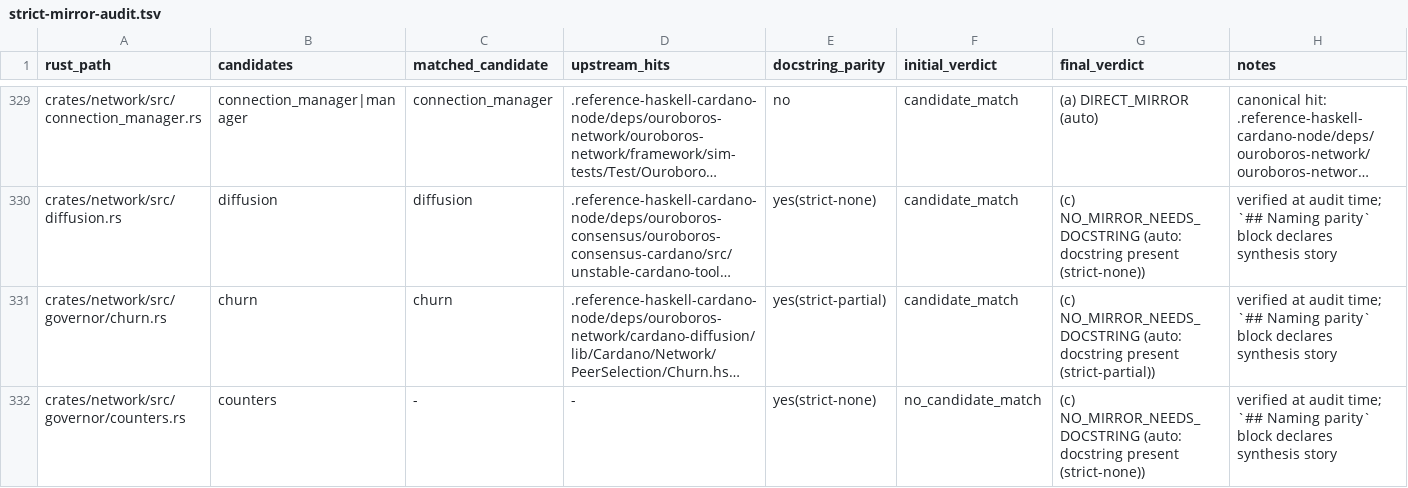
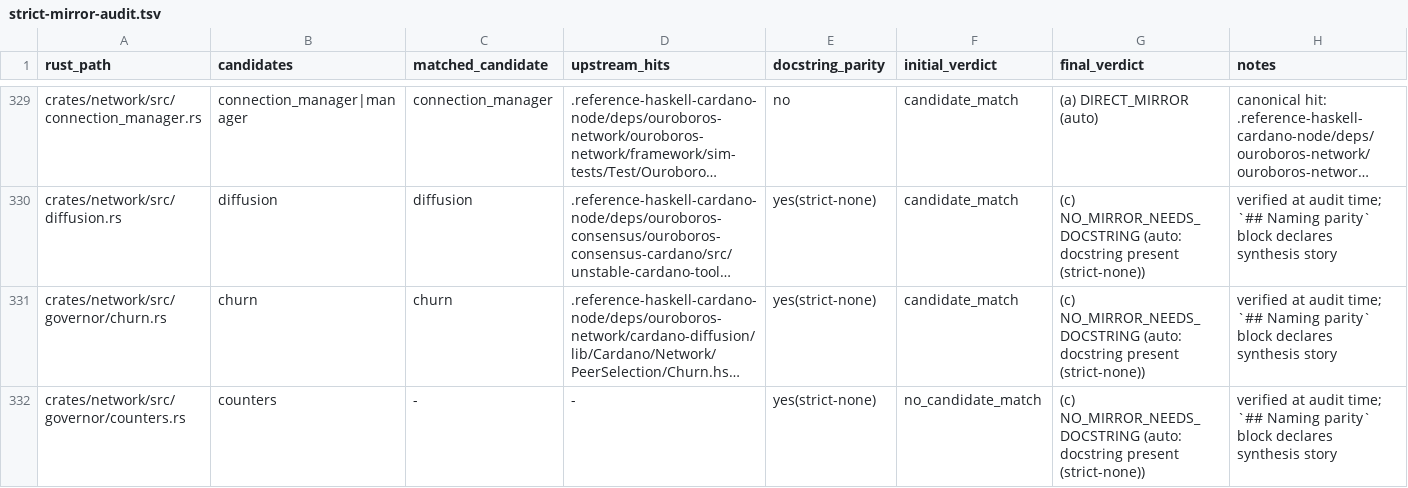
Before and after one commit to Yggdrasil-node/Cardano-node, a TSV file: docs/strict-mirror-audit.tsv, drawn as a sheet; only a part is shown, gaps mark what is left out; long unchanged cells end in …; the diff covers the shown part only; the diff names each change by its address in the sheet, - before the commit and + after, or states it on an @@ line.

```diff
--- a/docs/strict-mirror-audit.tsv
+++ b/docs/strict-mirror-audit.tsv
-E331 (docstring_parity): yes(strict-partial)
+E331 (docstring_parity): yes(strict-none)
-G331 (final_verdict): …docstring present (strict-partial))
+G331 (final_verdict): …docstring present (strict-none))
```
Also changed, not shown: 1 removed row and 7 edited cells elsewhere in this file, 12 other files.
